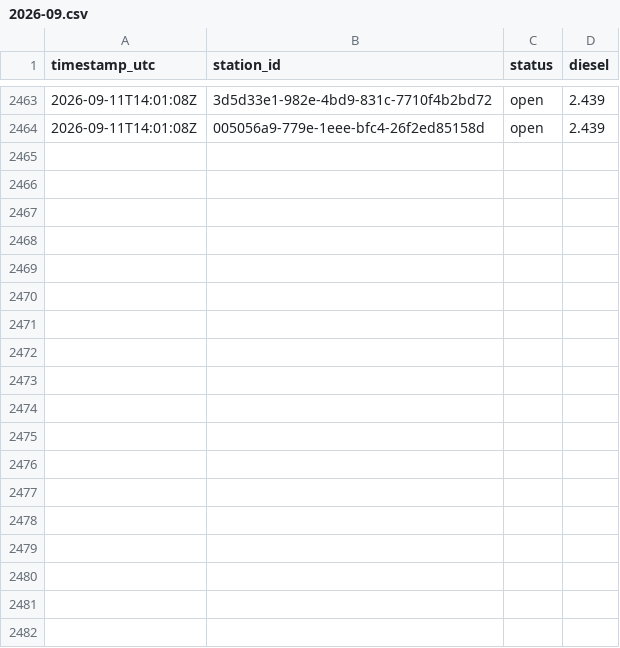
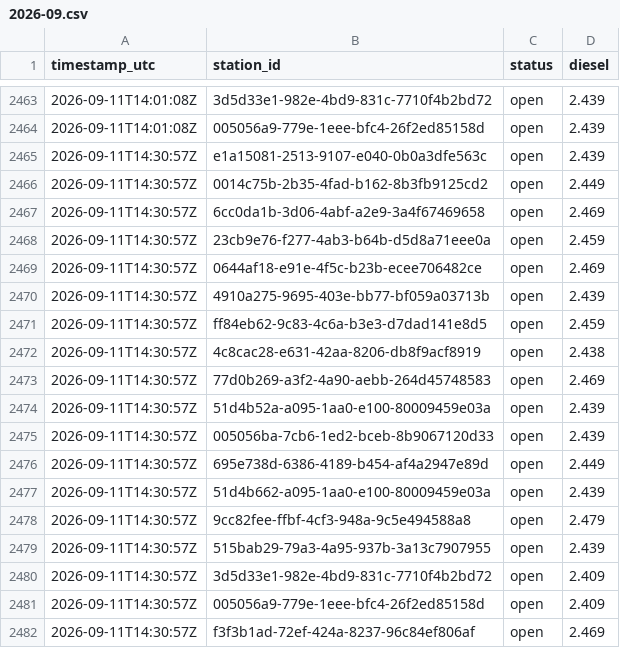
Before and after one commit to Hannibal2404/Tanken, a CSV file: data/prices/2026-09.csv, drawn as a sheet; only a part is shown, gaps mark what is left out; the diff names each change by its address in the sheet, - before the commit and + after, or states it on an @@ line.

```diff
--- a/data/prices/2026-09.csv
+++ b/data/prices/2026-09.csv
+row 2465: 2026-09-11T14:30:57Z | e1a15081-2513-9107-e040-0b0a3dfe563c | open | 2.439
+row 2466: 2026-09-11T14:30:57Z | 0014c75b-2b35-4fad-b162-8b3fb9125cd2 | open | 2.449
+row 2467: 2026-09-11T14:30:57Z | 6cc0da1b-3d06-4abf-a2e9-3a4f67469658 | open | 2.469
+row 2468: 2026-09-11T14:30:57Z | 23cb9e76-f277-4ab3-b64b-d5d8a71eee0a | open | 2.459
+row 2469: 2026-09-11T14:30:57Z | 0644af18-e91e-4f5c-b23b-ecee706482ce | open | 2.469
+row 2470: 2026-09-11T14:30:57Z | 4910a275-9695-403e-bb77-bf059a03713b | open | 2.439
+row 2471: 2026-09-11T14:30:57Z | ff84eb62-9c83-4c6a-b3e3-d7dad141e8d5 | open | 2.459
+row 2472: 2026-09-11T14:30:57Z | 4c8cac28-e631-42aa-8206-db8f9acf8919 | open | 2.438
+row 2473: 2026-09-11T14:30:57Z | 77d0b269-a3f2-4a90-aebb-264d45748583 | open | 2.469
+row 2474: 2026-09-11T14:30:57Z | 51d4b52a-a095-1aa0-e100-80009459e03a | open | 2.439
+row 2475: 2026-09-11T14:30:57Z | 005056ba-7cb6-1ed2-bceb-8b9067120d33 | open | 2.439
+row 2476: 2026-09-11T14:30:57Z | 695e738d-6386-4189-b454-af4a2947e89d | open | 2.449
+row 2477: 2026-09-11T14:30:57Z | 51d4b662-a095-1aa0-e100-80009459e03a | open | 2.439
+row 2478: 2026-09-11T14:30:57Z | 9cc82fee-ffbf-4cf3-948a-9c5e494588a8 | open | 2.479
+row 2479: 2026-09-11T14:30:57Z | 515bab29-79a3-4a95-937b-3a13c7907955 | open | 2.439
+row 2480: 2026-09-11T14:30:57Z | 3d5d33e1-982e-4bd9-831c-7710f4b2bd72 | open | 2.409
+row 2481: 2026-09-11T14:30:57Z | 005056a9-779e-1eee-bfc4-26f2ed85158d | open | 2.409
+row 2482: 2026-09-11T14:30:57Z | f3f3b1ad-72ef-424a-8237-96c84ef806af | open | 2.469
```
Also changed, not shown: 1 other file.
